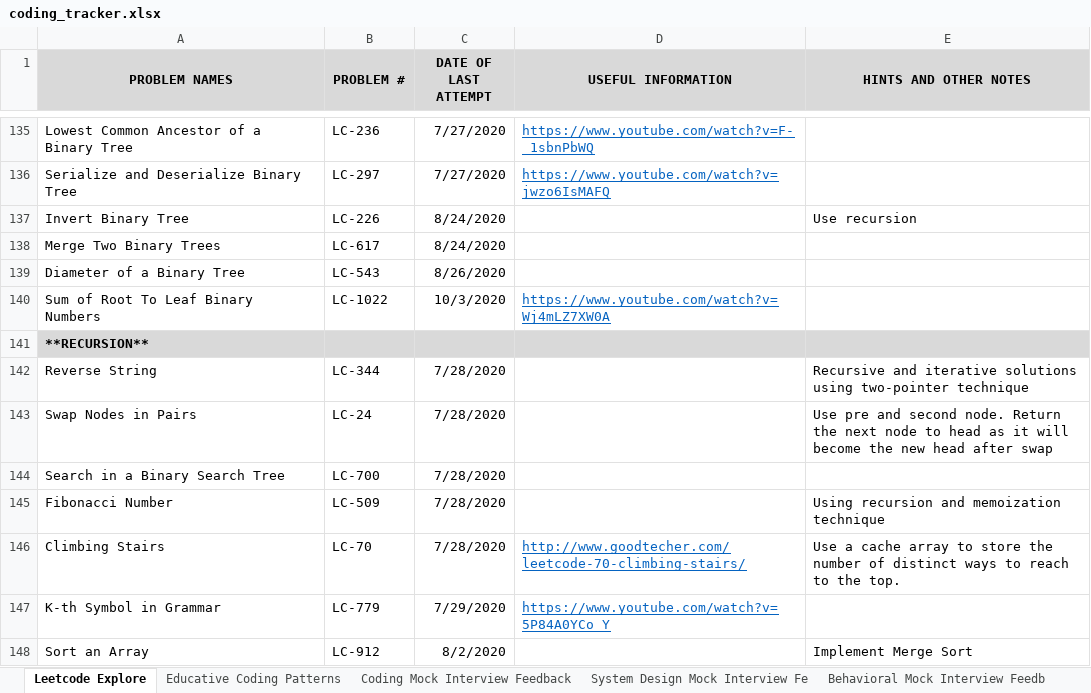
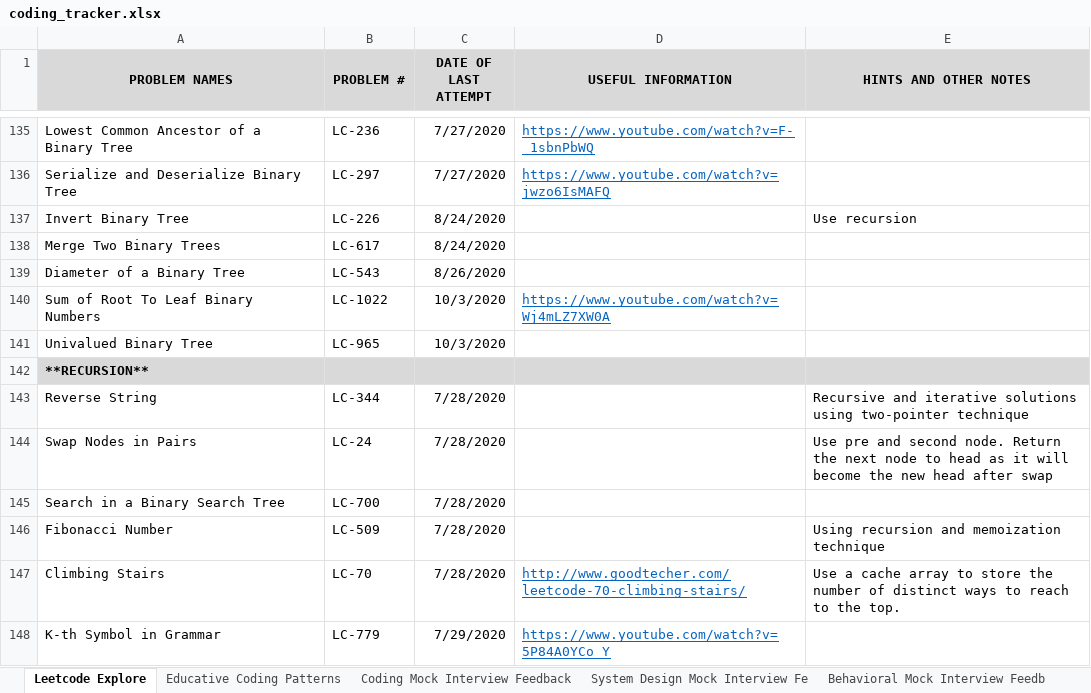
Before and after one commit to suhassrivats/Data-Structures-And-Algorithms-Implementation, an Excel workbook: coding_tracker.xlsx, sheet Leetcode Explore, drawn as a sheet; only a part is shown, gaps mark what is left out; the shorter side is filled out with more unchanged rows; values as stored, in another font and other column widths than the file's, no borders; the diff names each change by its address in the sheet, - before the commit and + after, or states it on an @@ line.

Commit message:
LC965_UnivaluedBinaryTree algorithm

```diff
--- a/coding_tracker.xlsx (sheet Leetcode Explore)
+++ b/coding_tracker.xlsx (sheet Leetcode Explore)
+row 141: Univalued Binary Tree | LC-965 | 10/3/2020
```
Also changed, not shown: 1 other file.
